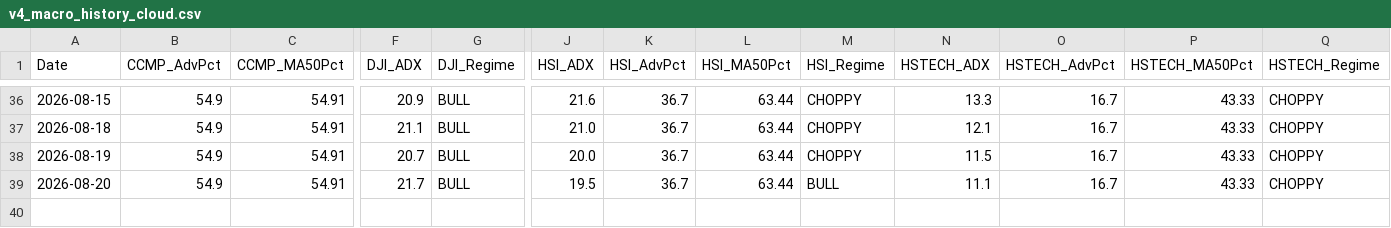
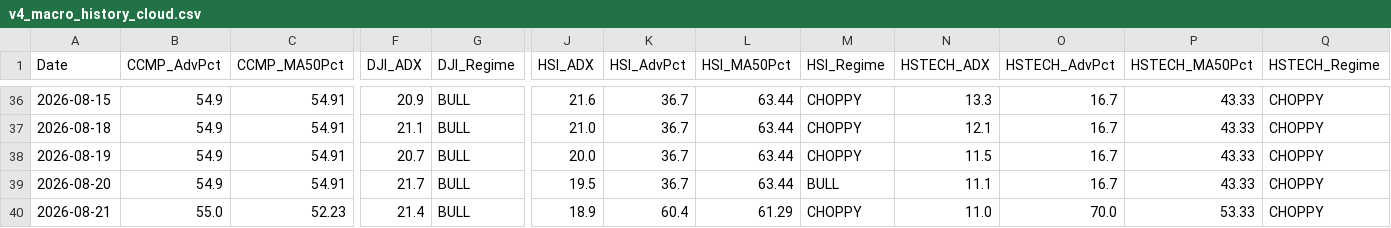
Before and after one commit to wuijwong-cpu/v4-quant-macro, a CSV file: v4_macro_history_cloud.csv, drawn as a sheet; only a part is shown, gaps mark what is left out; rows hold the shown columns only; the diff names each change by its address in the sheet, - before the commit and + after, or states it on an @@ line.

```diff
--- a/v4_macro_history_cloud.csv
+++ b/v4_macro_history_cloud.csv
+row 40: 2026-08-21 | 55.0 | 52.23 | 21.4 | BULL | 18.9 | 60.4 | 61.29 | CHOPPY | 11.0 | 70.0 | 53.33 | CHOPPY
```
